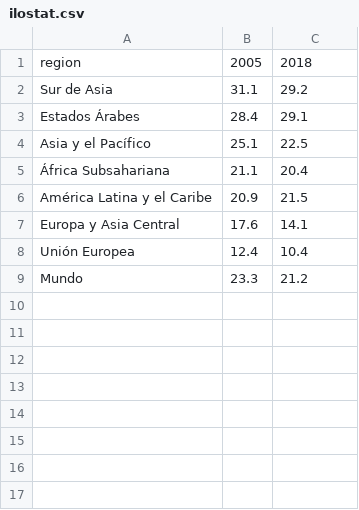
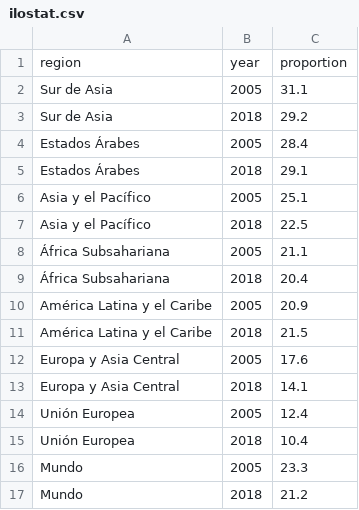
Before and after one commit to laulb/ENOE_empleo_juvenil, a CSV file: data/ilostat.csv, drawn as a sheet.

Commit message:
Update ilostat.csv

```diff
--- a/data/ilostat.csv
+++ b/data/ilostat.csv
@@ -1,9 +1,17 @@
-region,2005,2018
-Sur de Asia,31.1,29.2
-Estados Árabes,28.4,29.1
-Asia y el Pacífico,25.1,22.5
-África Subsahariana,21.1,20.4
-América Latina y el Caribe,20.9,21.5
-Europa y Asia Central,17.6,14.1
-Unión Europea,12.4,10.4
-Mundo,23.3,21.2
+region,year, proportion
+Sur de Asia,2005,31.1
+Sur de Asia,2018,29.2
+Estados Árabes,2005,28.4,
+Estados Árabes,2018,29.1
+Asia y el Pacífico,2005,25.1
+Asia y el Pacífico,2018,22.5
+África Subsahariana,2005,21.1
+África Subsahariana,2018,20.4
+América Latina y el Caribe,2005,20.9
+América Latina y el Caribe,2018,21.5
+Europa y Asia Central,2005,17.6
+Europa y Asia Central,2018,14.1
+Unión Europea,2005,12.4
+Unión Europea,2018,10.4
+Mundo,2005,23.3
+Mundo,2018,21.2
```
